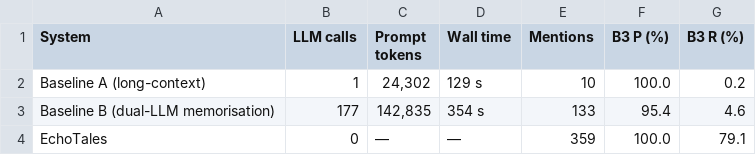
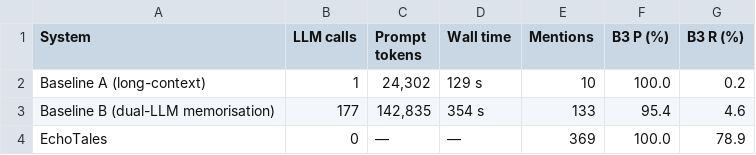
Before and after one commit to adhyan-jain/EchoTales, a CSV file: docs/paper/tables/table7_baselines.csv, drawn as a sheet.

```diff
--- a/docs/paper/tables/table7_baselines.csv
+++ b/docs/paper/tables/table7_baselines.csv
@@ -3,2 +3,2 @@ Baseline A (long-context),1,"24,302",129 s,10,100.0,0.2
 Baseline B (dual-LLM memorisation),177,"142,835",354 s,133,95.4,4.6
-EchoTales,0,—,—,359,100.0,79.1
+EchoTales,0,—,—,369,100.0,78.9
```
Also changed, not shown: data/eval/scorer_diagnosis/cases.csv, docs/paper/tables/table5_recall_at_k.csv, 31 other files.
